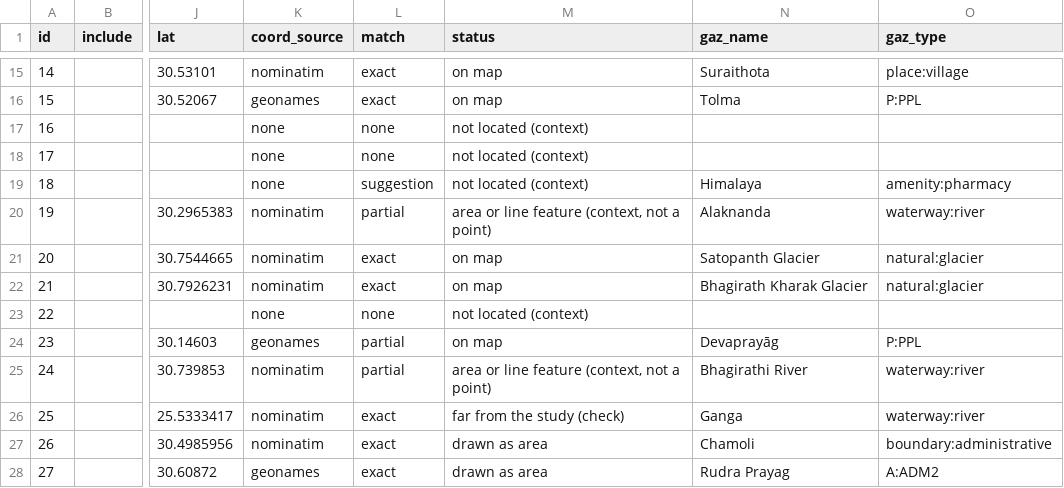
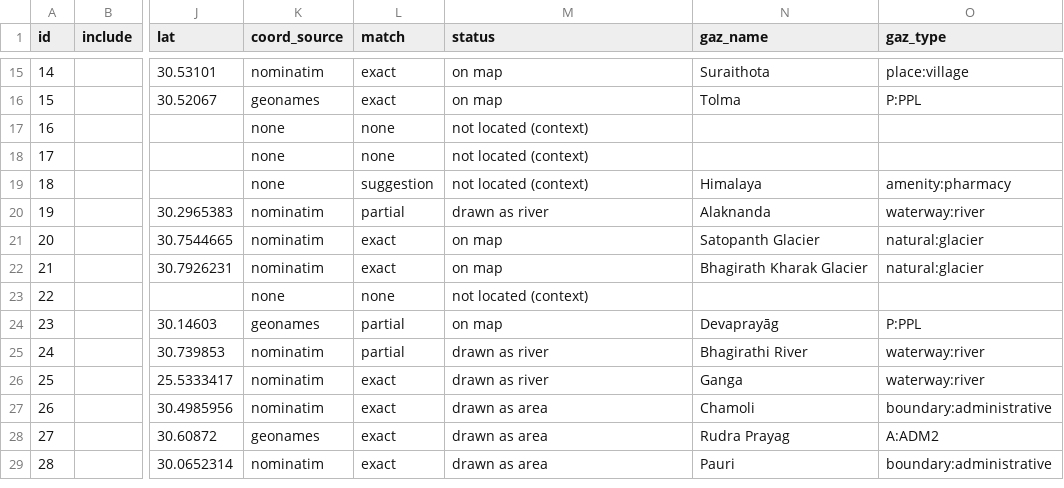
Before and after one commit to kimbridges/kimbridges-venues, a CSV file: projects/PubMaps/review/pub_05_himalaya_phondani/points.csv, drawn as a sheet; only a part is shown, gaps mark what is left out; the shorter side is filled out with more unchanged rows; the diff names each change by its address in the sheet, - before the commit and + after, or states it on an @@ line.

```diff
--- a/projects/PubMaps/review/pub_05_himalaya_phondani/points.csv
+++ b/projects/PubMaps/review/pub_05_himalaya_phondani/points.csv
-M20 (status): area or line feature (context, not a point)
+M20 (status): drawn as river
-M25 (status): area or line feature (context, not a point)
+M25 (status): drawn as river
-M26 (status): far from the study (check)
+M26 (status): drawn as river
```
Also changed, not shown: projects/PubMaps/review/pub_06_kasigau_medley/points.csv, 52 other files.
